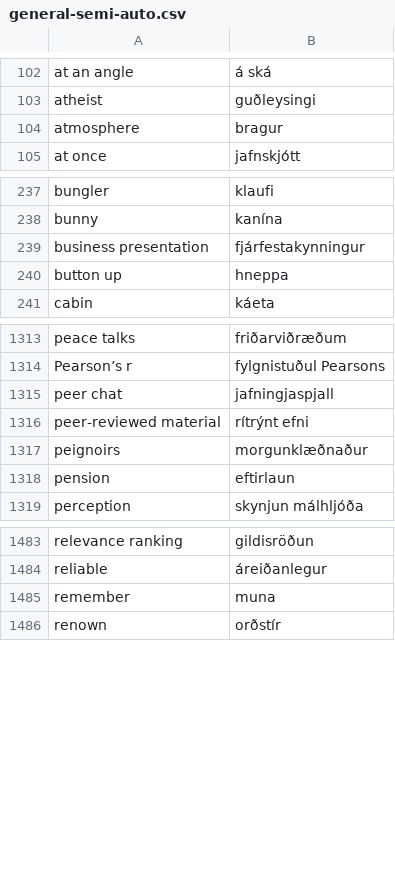
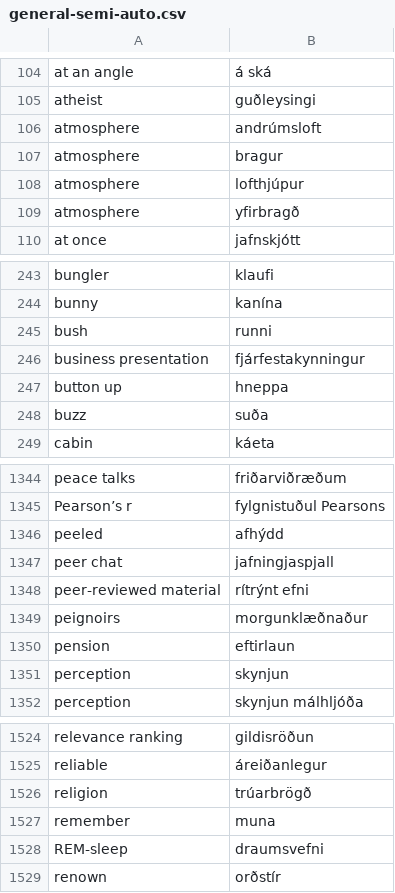
Before and after one commit to judyfong/dictionary, a CSV file: general-semi-auto.csv, drawn as a sheet; only a part is shown, gaps mark what is left out; the diff covers the shown part only; the diff names each change by its address in the sheet, - before the commit and + after, or states it on an @@ line.

Commit message:
Update first week of june's words 2025

```diff
--- a/general-semi-auto.csv
+++ b/general-semi-auto.csv
+row 106: atmosphere | andrúmsloft
+row 108: atmosphere | lofthjúpur
+row 109: atmosphere | yfirbragð
+row 245: bush | runni
+row 248: buzz | suða
+row 1346: peeled | afhýdd
+row 1351: perception | skynjun
+row 1526: religion | trúarbrögð
+row 1528: REM-sleep | draumsvefni
```
Also changed, not shown: 46 added rows elsewhere in this file.
